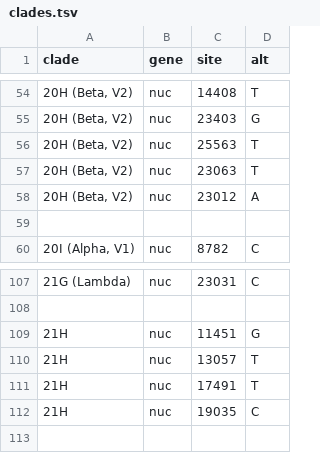
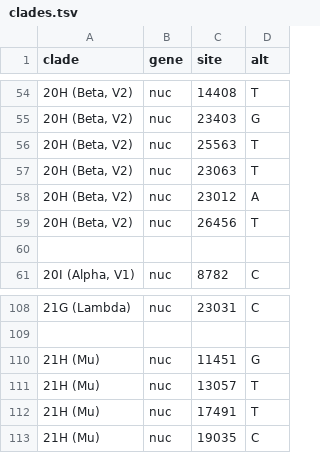
Before and after one commit to emmahodcroft/ncov_2021, a TSV file: defaults/clades.tsv, drawn as a sheet; only a part is shown, gaps mark what is left out.

```diff
--- a/defaults/clades.tsv
+++ b/defaults/clades.tsv
@@ -58,2 +58,3 @@ clade	gene	site	alt
 20H (Beta, V2)	nuc	23012	A
+20H (Beta, V2)	nuc	26456	T
 
@@ -108,5 +109,5 @@ clade	gene	site	alt
 
-21H	nuc	11451	G
-21H	nuc	13057	T
-21H	nuc	17491	T
-21H	nuc	19035	C
+21H (Mu)	nuc	11451	G
+21H (Mu)	nuc	13057	T
+21H (Mu)	nuc	17491	T
+21H (Mu)	nuc	19035	C
```
Also changed, not shown: 1 other file.
